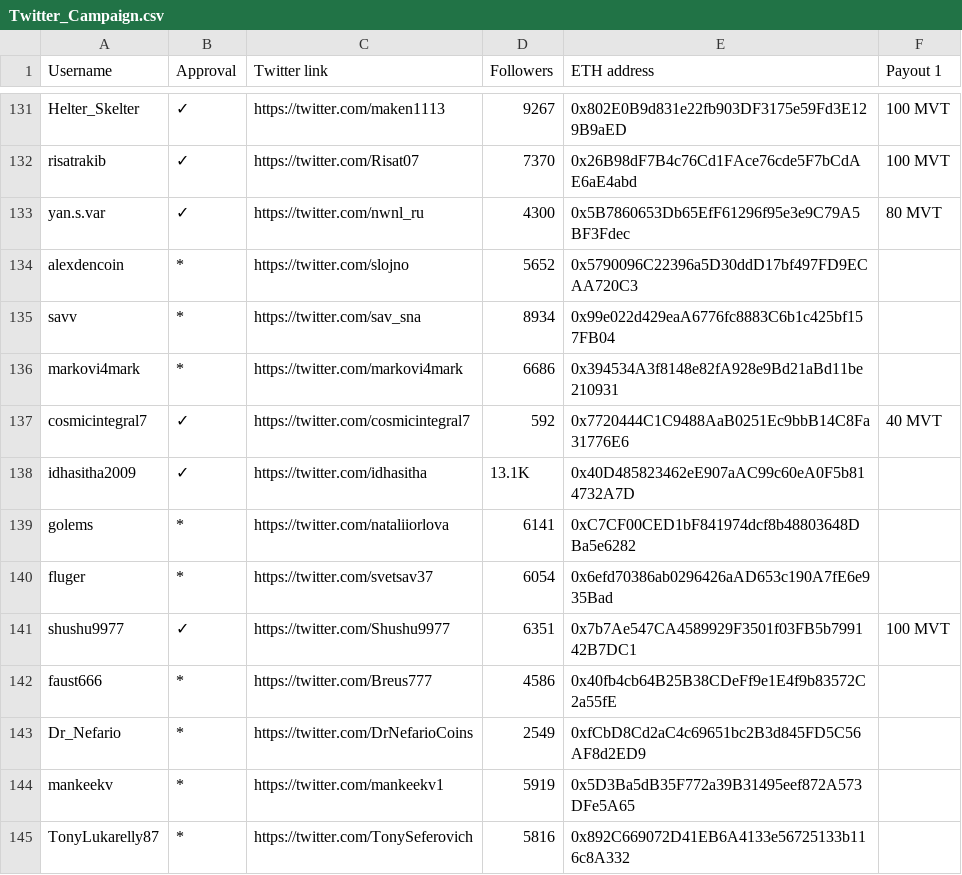
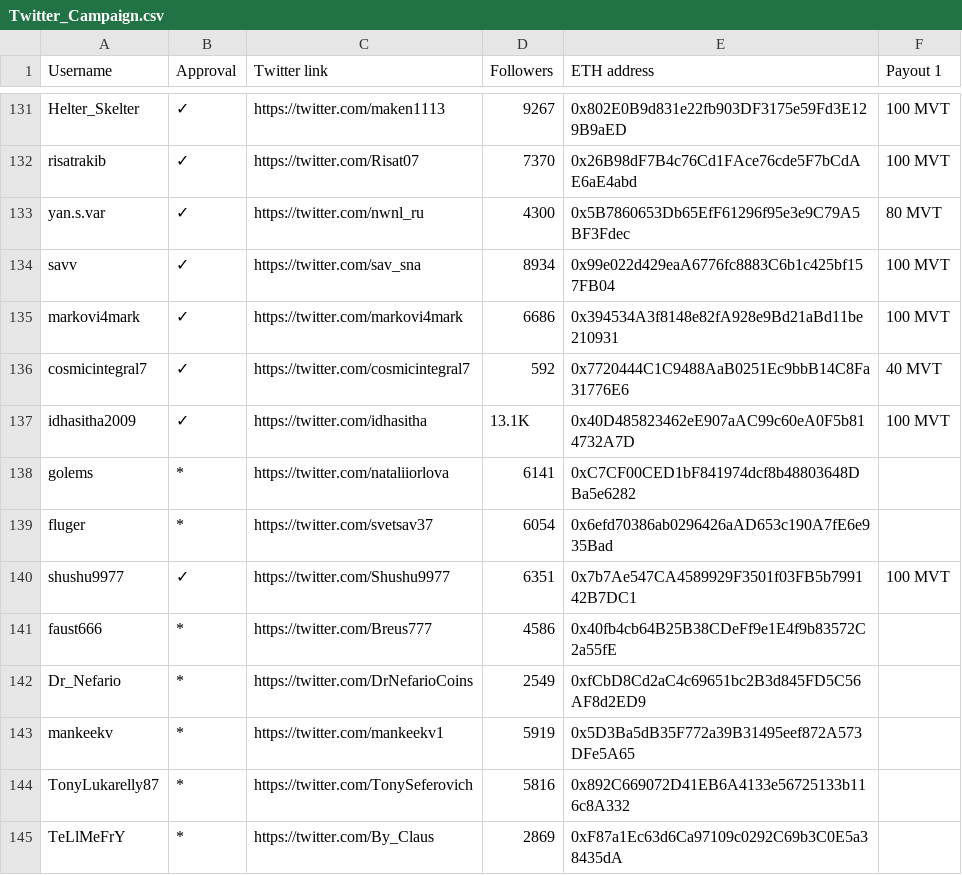
Before and after one commit to MovementDAO/Bounties, a CSV file: Twitter_Campaign.csv, drawn as a sheet; only a part is shown, gaps mark what is left out; the shorter side is filled out with more unchanged rows.

Commit message:
Update Twitter_Campaign.csv

```diff
--- a/Twitter_Campaign.csv
+++ b/Twitter_Campaign.csv
@@ -133,7 +133,6 @@ risatrakib,✓,https://twitter.com/Risat07,7370,0x26B98dF7B4c76Cd1FAce76cde5F7bC
 yan.s.var,✓,https://twitter.com/nwnl_ru,4300,0x5B7860653Db65EfF61296f95e3e9C79A5BF3Fdec,80 MVT
-alexdencoin,*,https://twitter.com/slojno,5652,0x5790096C22396a5D30ddD17bf497FD9ECAA720C3,
-savv,*,https://twitter.com/sav_sna,8934,0x99e022d429eaA6776fc8883C6b1c425bf157FB04,
-markovi4mark,*,https://twitter.com/markovi4mark,6686,0x394534A3f8148e82fA928e9Bd21aBd11be210931,
+savv,✓,https://twitter.com/sav_sna,8934,0x99e022d429eaA6776fc8883C6b1c425bf157FB04,100 MVT
+markovi4mark,✓,https://twitter.com/markovi4mark,6686,0x394534A3f8148e82fA928e9Bd21aBd11be210931,100 MVT
 cosmicintegral7,✓,https://twitter.com/cosmicintegral7,592,0x7720444C1C9488AaB0251Ec9bbB14C8Fa31776E6,40 MVT
-idhasitha2009,✓,https://twitter.com/idhasitha,13.1K,0x40D485823462eE907aAC99c60eA0F5b814732A7D,
+idhasitha2009,✓,https://twitter.com/idhasitha,13.1K,0x40D485823462eE907aAC99c60eA0F5b814732A7D,100 MVT
 golems,*,https://twitter.com/nataliiorlova,6141,0xC7CF00CED1bF841974dcf8b48803648DBa5e6282,
```
